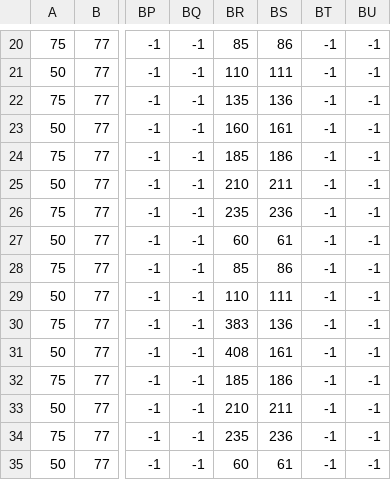
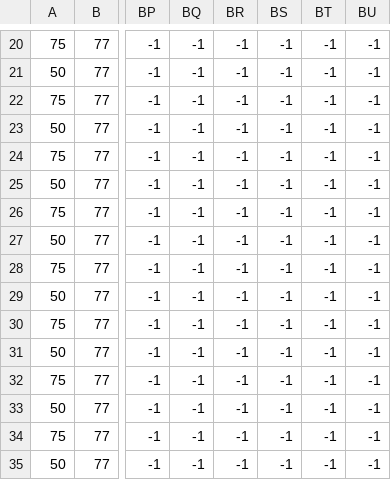
Before and after one commit to TTrema/DeadVania, a CSV file: levels/level1/level1_png.csv, drawn as a sheet; only a part is shown, gaps mark what is left out; the diff covers the shown part only; the diff names each change by its address in the sheet, - before the commit and + after, or states it on an @@ line.

```diff
--- a/levels/level1/level1_png.csv
+++ b/levels/level1/level1_png.csv
-BR20: 85
+BR20: -1
-BS20: 86
+BS20: -1
-BR21: 110
+BR21: -1
-BS21: 111
+BS21: -1
-BR22: 135
+BR22: -1
-BS22: 136
+BS22: -1
-BR23: 160
+BR23: -1
-BS23: 161
+BS23: -1
-BR24: 185
+BR24: -1
-BS24: 186
+BS24: -1
-BR25: 210
+BR25: -1
-BS25: 211
+BS25: -1
-BR26: 235
+BR26: -1
-BS26: 236
+BS26: -1
-BR27: 60
+BR27: -1
-BS27: 61
+BS27: -1
-BR28: 85
+BR28: -1
-BS28: 86
+BS28: -1
-BR29: 110
+BR29: -1
-BS29: 111
+BS29: -1
-BR30: 383
+BR30: -1
-BS30: 136
+BS30: -1
-BR31: 408
+BR31: -1
-BS31: 161
+BS31: -1
-BR32: 185
+BR32: -1
-BS32: 186
+BS32: -1
-BR33: 210
+BR33: -1
-BS33: 211
+BS33: -1
-BR34: 235
+BR34: -1
-BS34: 236
+BS34: -1
-BR35: 60
+BR35: -1
-BS35: 61
+BS35: -1
```
Also changed, not shown: 48 edited cells elsewhere in this file, levels/level1/level1_enemy.csv, levels/level1/level1_jumpable.csv, 16 other files.
